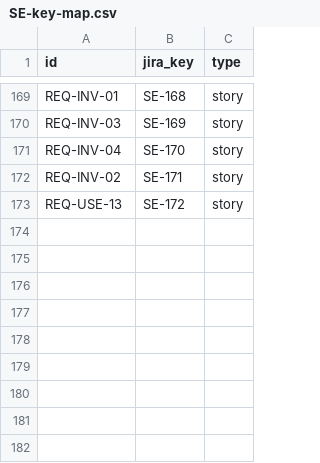
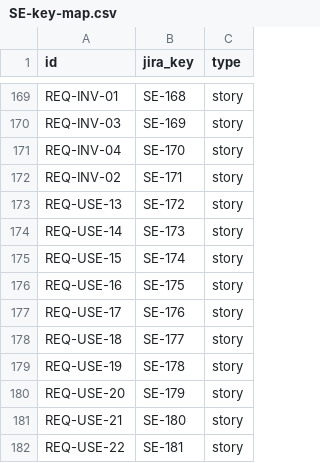
Before and after one commit to vakacherla/splitexpenses, a CSV file: jira/SE-key-map.csv, drawn as a sheet; only a part is shown, gaps mark what is left out.

```diff
--- a/jira/SE-key-map.csv
+++ b/jira/SE-key-map.csv
@@ -173 +173,10 @@ REQ-INV-02,SE-171,story
 REQ-USE-13,SE-172,story
+REQ-USE-14,SE-173,story
+REQ-USE-15,SE-174,story
+REQ-USE-16,SE-175,story
+REQ-USE-17,SE-176,story
+REQ-USE-18,SE-177,story
+REQ-USE-19,SE-178,story
+REQ-USE-20,SE-179,story
+REQ-USE-21,SE-180,story
+REQ-USE-22,SE-181,story
```
Also changed, not shown: 1 other file.
